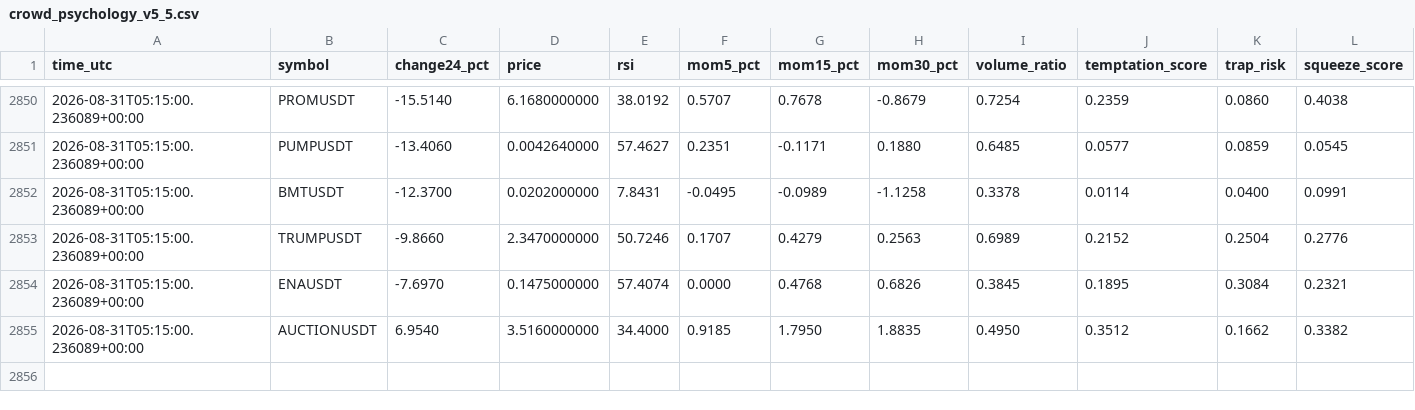
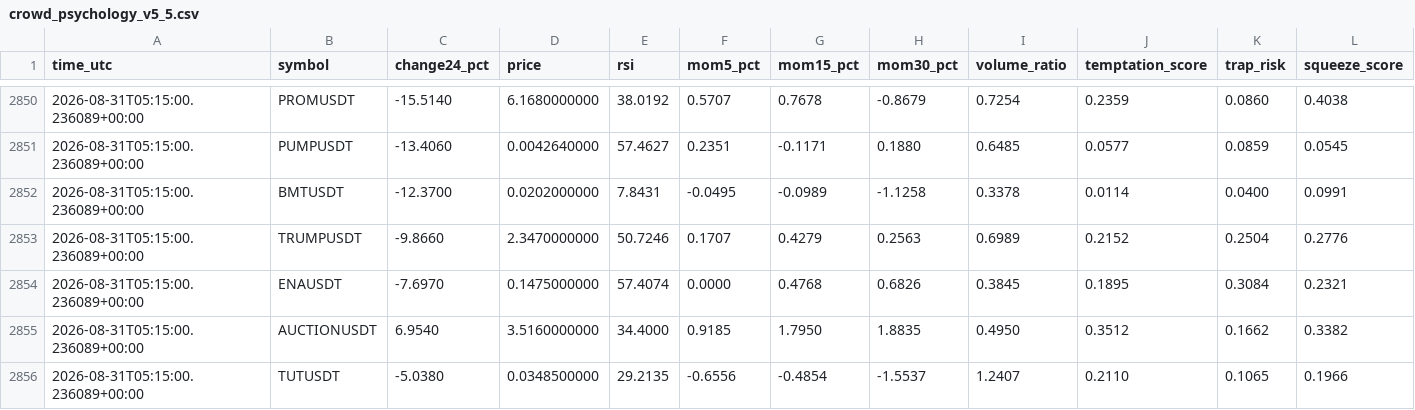
Before and after one commit to mrmatinbolandnazar-web/crypto-paper-bot, a CSV file: vps_reports/crowd_psychology_v5_5.csv, drawn as a sheet; only a part is shown, gaps mark what is left out; rows hold the shown columns only; the diff names each change by its address in the sheet, - before the commit and + after, or states it on an @@ line.

```diff
--- a/vps_reports/crowd_psychology_v5_5.csv
+++ b/vps_reports/crowd_psychology_v5_5.csv
+row 2856: 2026-08-31T05:15:00.236089+00:00 | TUTUSDT | -5.0380 | 0.0348500000 | 29.2135 | -0.6556 | -0.4854 | -1.5537 | 1.2407 | 0.2110 | 0.1065 | 0.1966
```
Also changed, not shown: vps_reports/expert_shadow_v5_3.csv, vps_reports/news_shadow_v5_4.csv, 9 other files.
